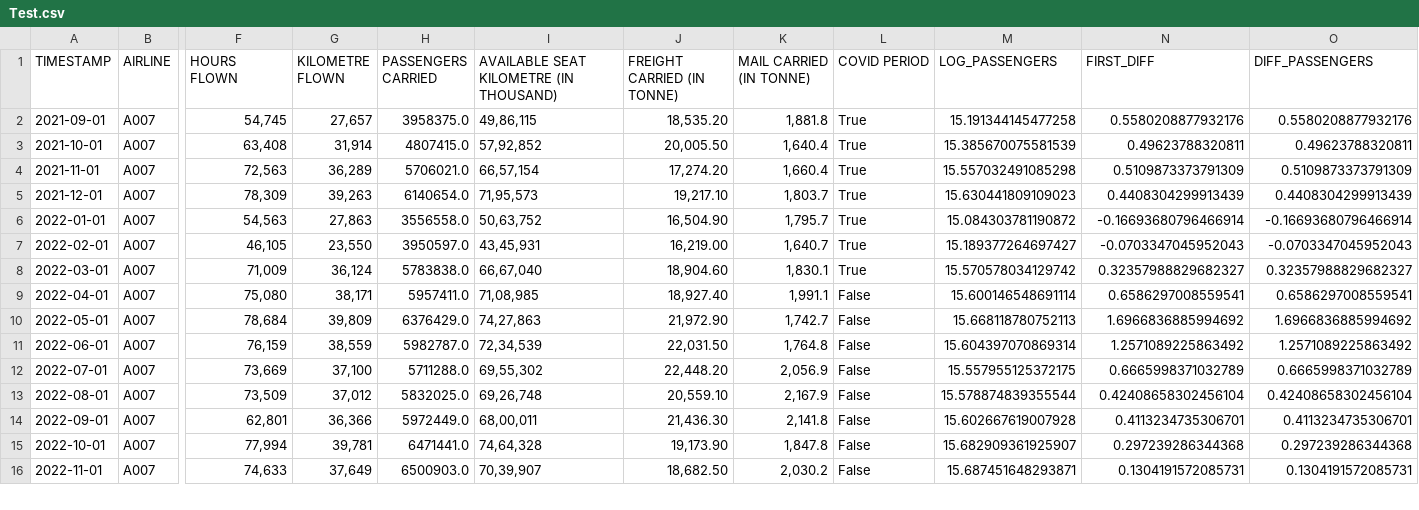
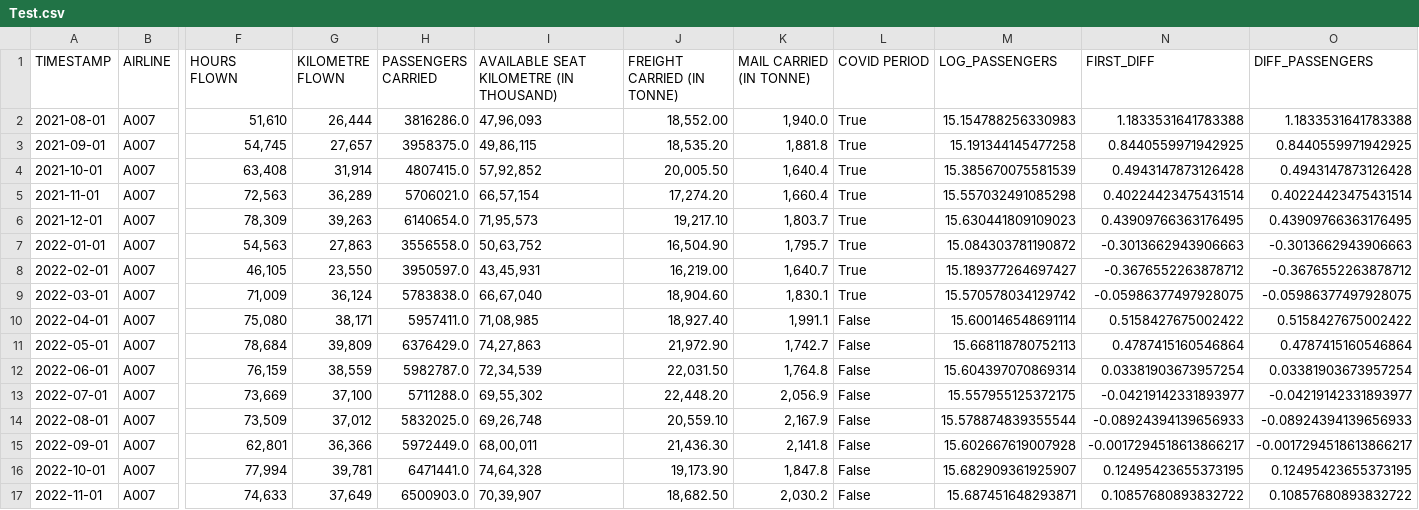
Before and after one commit to awezmehtab/cs215-assignments, a CSV file: A4/code/Test.csv, drawn as a sheet; only a part is shown, gaps mark what is left out; addresses are those after the commit; rows hold the shown columns only; the diff covers the shown part only; the diff names each change by its address in the sheet, - before the commit and + after, or states it on an @@ line.

```diff
--- a/A4/code/Test.csv
+++ b/A4/code/Test.csv
+row 2: 2021-08-01 | A007 | 51,610 | 26,444 | 3816286.0 | 47,96,093 | 18,552.00 | 1,940.0 | True | 15.154788256330983 | 1.1833531641783388 | 1.1833531641783388
-N3 (FIRST_DIFF): 0.5580208877932176
+N3 (FIRST_DIFF): 0.8440559971942925
-O3 (DIFF_PASSENGERS): 0.5580208877932176
+O3 (DIFF_PASSENGERS): 0.8440559971942925
-N4 (FIRST_DIFF): 0.49623788320811
+N4 (FIRST_DIFF): 0.4943147873126428
-O4 (DIFF_PASSENGERS): 0.49623788320811
+O4 (DIFF_PASSENGERS): 0.4943147873126428
-N5 (FIRST_DIFF): 0.5109873373791309
+N5 (FIRST_DIFF): 0.40224423475431514
-O5 (DIFF_PASSENGERS): 0.5109873373791309
+O5 (DIFF_PASSENGERS): 0.40224423475431514
-N6 (FIRST_DIFF): 0.4408304299913439
+N6 (FIRST_DIFF): 0.43909766363176495
-O6 (DIFF_PASSENGERS): 0.4408304299913439
+O6 (DIFF_PASSENGERS): 0.43909766363176495
-N7 (FIRST_DIFF): -0.16693680796466914
+N7 (FIRST_DIFF): -0.3013662943906663
-O7 (DIFF_PASSENGERS): -0.16693680796466914
+O7 (DIFF_PASSENGERS): -0.3013662943906663
-N8 (FIRST_DIFF): -0.0703347045952043
+N8 (FIRST_DIFF): -0.3676552263878712
-O8 (DIFF_PASSENGERS): -0.0703347045952043
+O8 (DIFF_PASSENGERS): -0.3676552263878712
-N9 (FIRST_DIFF): 0.32357988829682327
+N9 (FIRST_DIFF): -0.05986377497928075
-O9 (DIFF_PASSENGERS): 0.32357988829682327
+O9 (DIFF_PASSENGERS): -0.05986377497928075
-N10 (FIRST_DIFF): 0.6586297008559541
+N10 (FIRST_DIFF): 0.5158427675002422
-O10 (DIFF_PASSENGERS): 0.6586297008559541
+O10 (DIFF_PASSENGERS): 0.5158427675002422
-N11 (FIRST_DIFF): 1.6966836885994692
+N11 (FIRST_DIFF): 0.4787415160546864
-O11 (DIFF_PASSENGERS): 1.6966836885994692
+O11 (DIFF_PASSENGERS): 0.4787415160546864
-N12 (FIRST_DIFF): 1.2571089225863492
+N12 (FIRST_DIFF): 0.03381903673957254
-O12 (DIFF_PASSENGERS): 1.2571089225863492
+O12 (DIFF_PASSENGERS): 0.03381903673957254
-N13 (FIRST_DIFF): 0.6665998371032789
+N13 (FIRST_DIFF): -0.04219142331893977
-O13 (DIFF_PASSENGERS): 0.6665998371032789
+O13 (DIFF_PASSENGERS): -0.04219142331893977
-N14 (FIRST_DIFF): 0.42408658302456104
+N14 (FIRST_DIFF): -0.08924394139656933
-O14 (DIFF_PASSENGERS): 0.42408658302456104
+O14 (DIFF_PASSENGERS): -0.08924394139656933
-N15 (FIRST_DIFF): 0.4113234735306701
+N15 (FIRST_DIFF): -0.0017294518613866217
-O15 (DIFF_PASSENGERS): 0.4113234735306701
+O15 (DIFF_PASSENGERS): -0.0017294518613866217
-N16 (FIRST_DIFF): 0.297239286344368
+N16 (FIRST_DIFF): 0.12495423655373195
-O16 (DIFF_PASSENGERS): 0.297239286344368
+O16 (DIFF_PASSENGERS): 0.12495423655373195
-N17 (FIRST_DIFF): 0.1304191572085731
+N17 (FIRST_DIFF): 0.10857680893832722
-O17 (DIFF_PASSENGERS): 0.1304191572085731
+O17 (DIFF_PASSENGERS): 0.10857680893832722
```
Also changed, not shown: 18 edited cells elsewhere in this file, A4/code/Future.csv, A4/code/Train.csv, 1 other file.
